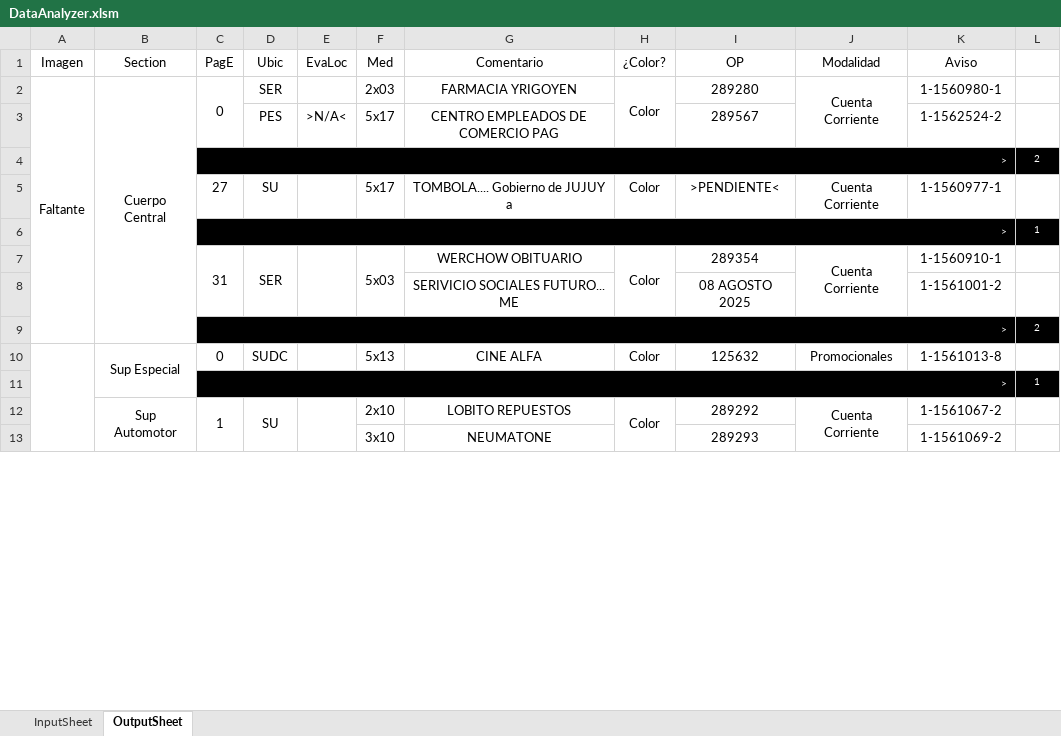
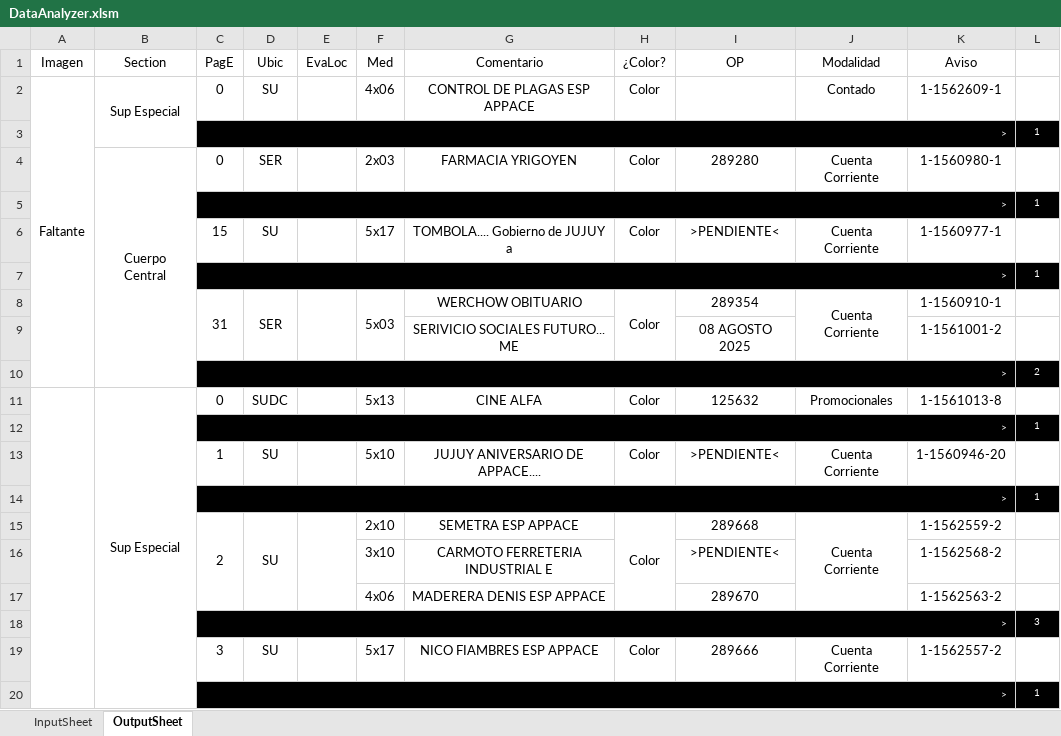
Before and after one commit to zherar7ordoya/xMSO-Excel, an Excel workbook: DataAnalyzer.xlsm, sheet OutputSheet, drawn as a sheet; only a part is shown; values as stored, in another font and other column widths than the file's, no borders; conditional formats not drawn; removed rows and columns are numbered as before the commit, all else as after; the diff covers the shown part only; the diff names each change by its address in the sheet, - before the commit and + after, or states it on an @@ line.

Commit message:
Update DataAnalyzer.xlsm

```diff
--- a/DataAnalyzer.xlsm (sheet OutputSheet)
+++ b/DataAnalyzer.xlsm (sheet OutputSheet)
+row 2: Faltante | Sup Especial | 0 | SU |  | 4x06 | CONTROL DE PLAGAS ESP APPACE | Color |  | Contado | 1-1562609-1 | 1
@@ row 35 moved to row 3: > @@
-A4 (Imagen): Faltante
+A4 (Imagen): (empty)
-A2:A9 merged
-C2:C3 merged
-H2:H3 merged
-J2:J3 merged
-row 3:  |  |  | PES | >N/A< | 5x17 | CENTRO EMPLEADOS DE COMERCIO PAG |  | 289567 |  | 1-1562524-2 | 1
@@ row 4 moved to row 29: > @@
@@ row 52 moved to row 5: > @@
-C6 (PagE): 27
+C6 (PagE): 15
-B10:B11 merged
+B11:B35 merged
-B13 (Section): Sup Automotor
+B13 (Section): (empty)
-B12:B33 merged
-C12:C13 merged
-D12:D13 merged
-E12:E13 merged
-F13 (Med): 2x10
+F13 (Med): 5x10
-G13 (Comentario): LOBITO REPUESTOS
+G13 (Comentario): JUJUY ANIVERSARIO DE APPACE....
-H12:H13 merged
-I13 (OP): 289292
+I13 (OP): >PENDIENTE<
-J12:J13 merged
-K13 (Aviso): 1-1561067-2
+K13 (Aviso): 1-1560946-20
-row 13:  |  |  |  |  | 3x10 | NEUMATONE |  | 289293 |  | 1-1561069-2 | 1
@@ row 54 moved to row 14: > @@
+row 15:  |  | 2 | SU |  | 2x10 | SEMETRA ESP APPACE | Color | 289668 | Cuenta Corriente | 1-1562559-2 | 1
+row 16:  |  |  |  |  | 3x10 | CARMOTO FERRETERIA INDUSTRIAL E |  | >PENDIENTE< |  | 1-1562568-2 | 1
+row 17:  |  |  |  |  | 4x06 | MADERERA DENIS ESP APPACE |  | 289670 |  | 1-1562563-2 | 1
+row 18:  |  | > |  |  |  |  |  |  |  |  | 3
+row 19:  |  | 3 | SU |  | 5x17 | NICO FIAMBRES ESP APPACE | Color | 289666 | Cuenta Corriente | 1-1562557-2 | 1
@@ row 56 moved to row 20: > @@
```
Also changed, not shown: 36 added rows, 21 removed rows, 2 moved rows, 34 edited cells and merged cells elsewhere in this sheet, hidden cells.
